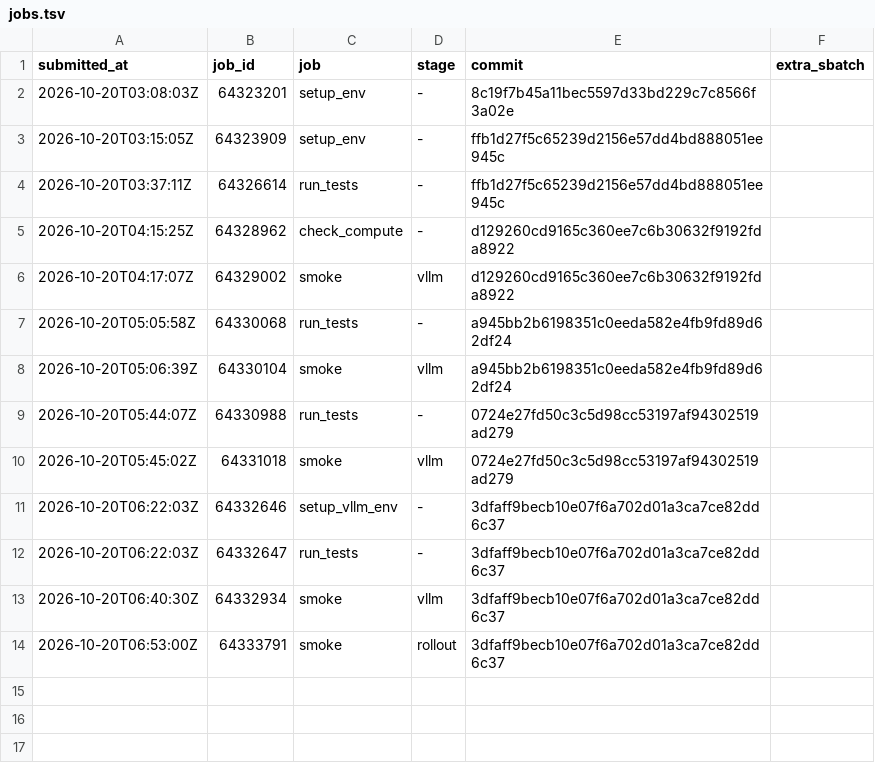
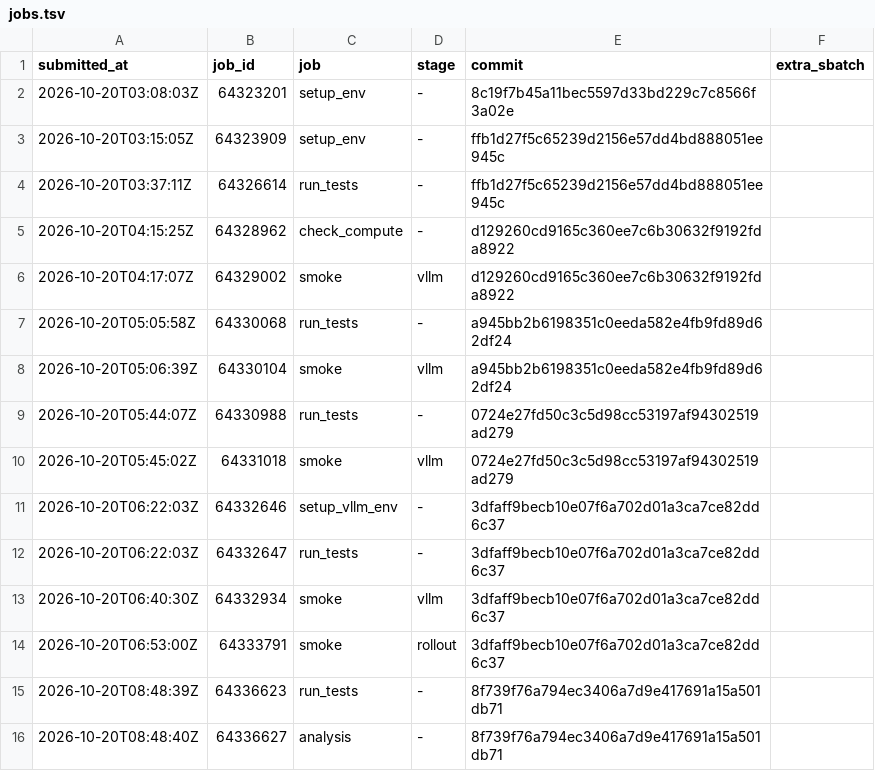
Before and after one commit to JiaMing991203/SkillOpt, a TSV file: docs/research/jobs.tsv, drawn as a sheet.

```diff
--- a/docs/research/jobs.tsv
+++ b/docs/research/jobs.tsv
@@ -14 +14,3 @@ submitted_at	job_id	job	stage	commit	extra_sbatch
 2026-10-20T06:53:00Z	64333791	smoke	rollout	3dfaff9becb10e07f6a702d01a3ca7ce82dd6c37	
+2026-10-20T08:48:39Z	64336623	run_tests	-	8f739f76a794ec3406a7d9e417691a15a501db71	
+2026-10-20T08:48:40Z	64336627	analysis	-	8f739f76a794ec3406a7d9e417691a15a501db71	
```
Also changed, not shown: 2 other files.
